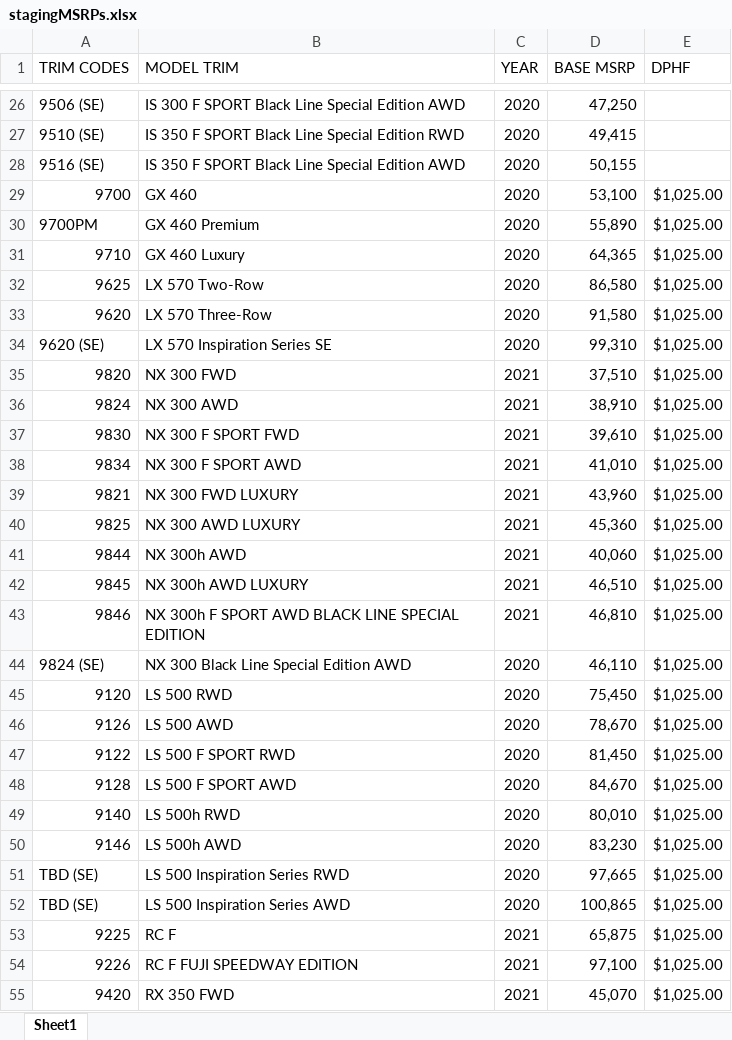
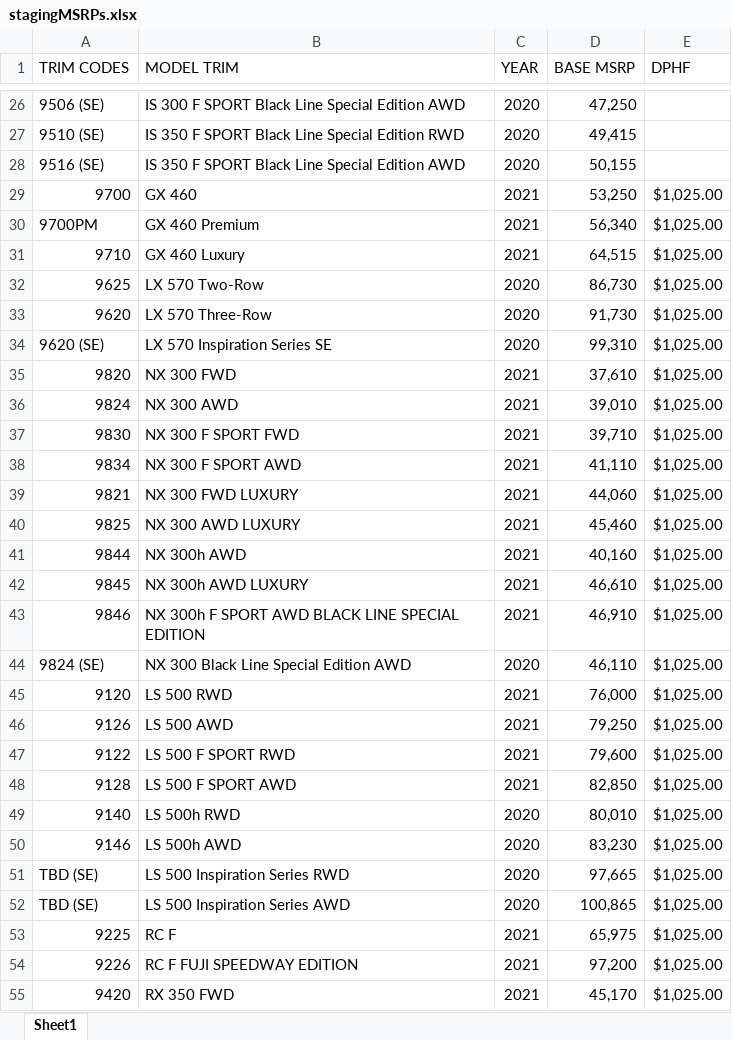
Before and after one commit to will-fregia-tm/katalon_lexc, an Excel workbook: Data Files/stagingMSRPs.xlsx, sheet Sheet1, drawn as a sheet; only a part is shown, gaps mark what is left out; values as stored, in another font and other column widths than the file's, no borders; the diff covers the shown part only; the diff names each change by its address in the sheet, - before the commit and + after, or states it on an @@ line.

```diff
--- a/Data Files/stagingMSRPs.xlsx (sheet Sheet1)
+++ b/Data Files/stagingMSRPs.xlsx (sheet Sheet1)
-C29:C31 (YEAR): 2020
+C29:C31 (YEAR): 2021
-D29 (BASE MSRP): 53,100
+D29 (BASE MSRP): 53,250
-D30 (BASE MSRP): 55,890
+D30 (BASE MSRP): 56,340
-D31 (BASE MSRP): 64,365
+D31 (BASE MSRP): 64,515
-D32 (BASE MSRP): 86,580
+D32 (BASE MSRP): 86,730
-D33 (BASE MSRP): 91,580
+D33 (BASE MSRP): 91,730
-D35 (BASE MSRP): 37,510
+D35 (BASE MSRP): 37,610
-D36 (BASE MSRP): 38,910
+D36 (BASE MSRP): 39,010
-D37 (BASE MSRP): 39,610
+D37 (BASE MSRP): 39,710
-D38 (BASE MSRP): 41,010
+D38 (BASE MSRP): 41,110
-D39 (BASE MSRP): 43,960
+D39 (BASE MSRP): 44,060
-D40 (BASE MSRP): 45,360
+D40 (BASE MSRP): 45,460
-D41 (BASE MSRP): 40,060
+D41 (BASE MSRP): 40,160
-D42 (BASE MSRP): 46,510
+D42 (BASE MSRP): 46,610
-D43 (BASE MSRP): 46,810
+D43 (BASE MSRP): 46,910
-C45:C48 (YEAR): 2020
+C45:C48 (YEAR): 2021
-D45 (BASE MSRP): 75,450
+D45 (BASE MSRP): 76,000
-D46 (BASE MSRP): 78,670
+D46 (BASE MSRP): 79,250
-D47 (BASE MSRP): 81,450
+D47 (BASE MSRP): 79,600
-D48 (BASE MSRP): 84,670
+D48 (BASE MSRP): 82,850
-D53 (BASE MSRP): 65,875
+D53 (BASE MSRP): 65,975
-D54 (BASE MSRP): 97,100
+D54 (BASE MSRP): 97,200
-D55 (BASE MSRP): 45,070
+D55 (BASE MSRP): 45,170
```
Also changed, not shown: 1 added row and 36 edited cells elsewhere in this sheet, Data Files/prodMSRPs.xlsx, 3 other files.
